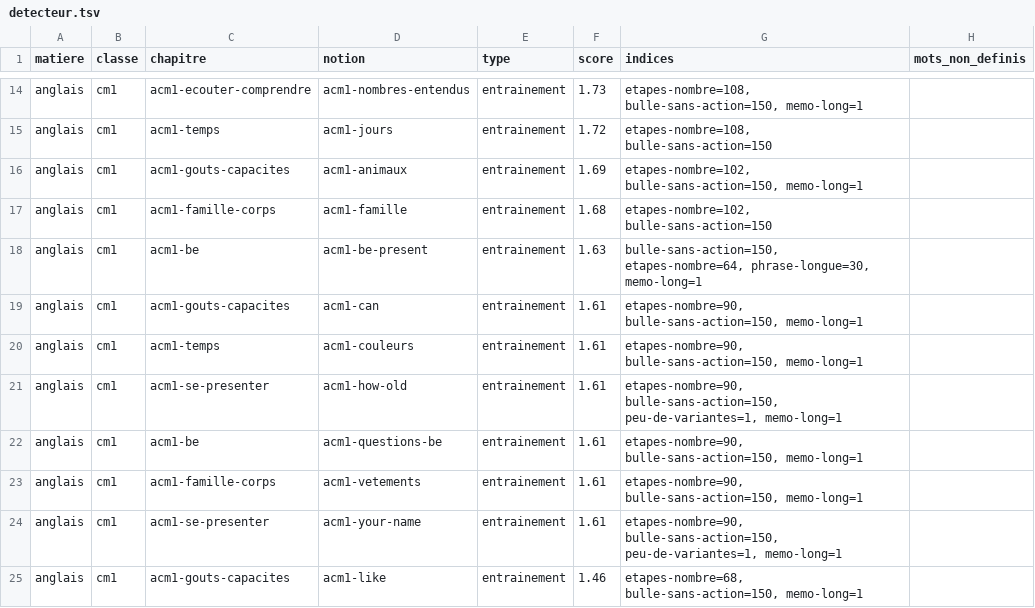
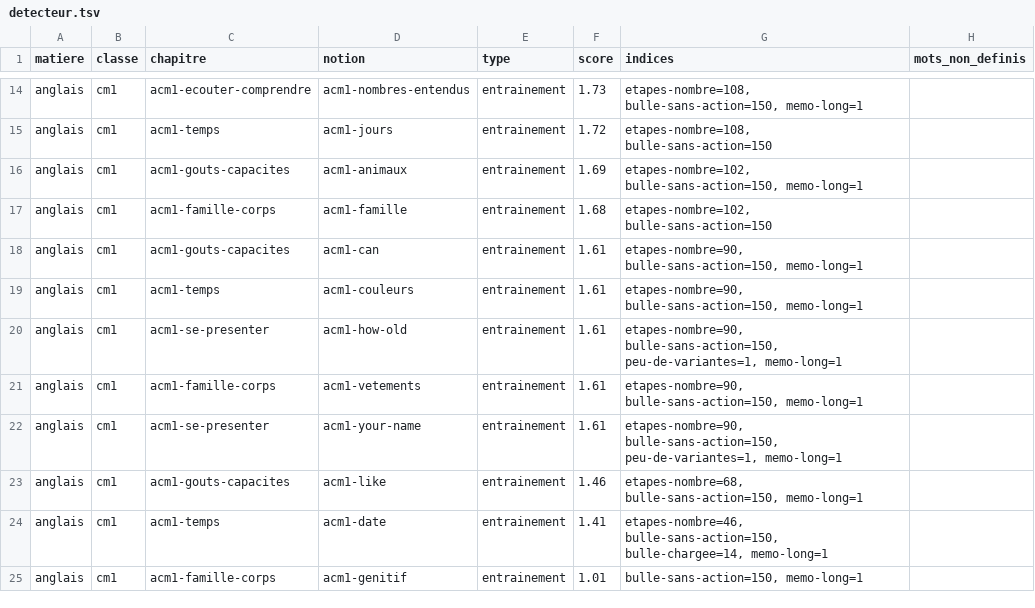
Before and after one commit to supersouris7/epicademie, a TSV file: docs/contenus/detecteur.tsv, drawn as a sheet; only a part is shown, gaps mark what is left out; the shorter side is filled out with more unchanged rows; the diff covers the shown part only; the diff names each change by its address in the sheet, - before the commit and + after, or states it on an @@ line.

```diff
--- a/docs/contenus/detecteur.tsv
+++ b/docs/contenus/detecteur.tsv
-row 18: anglais | cm1 | acm1-be | acm1-be-present | entrainement | 1.63 | bulle-sans-action=150, etapes-nombre=64, phrase-longue=30, memo-long=1
-row 22: anglais | cm1 | acm1-be | acm1-questions-be | entrainement | 1.61 | etapes-nombre=90, bulle-sans-action=150, memo-long=1
```
Also changed, not shown: 7 removed rows elsewhere in this file, 4 other files.
